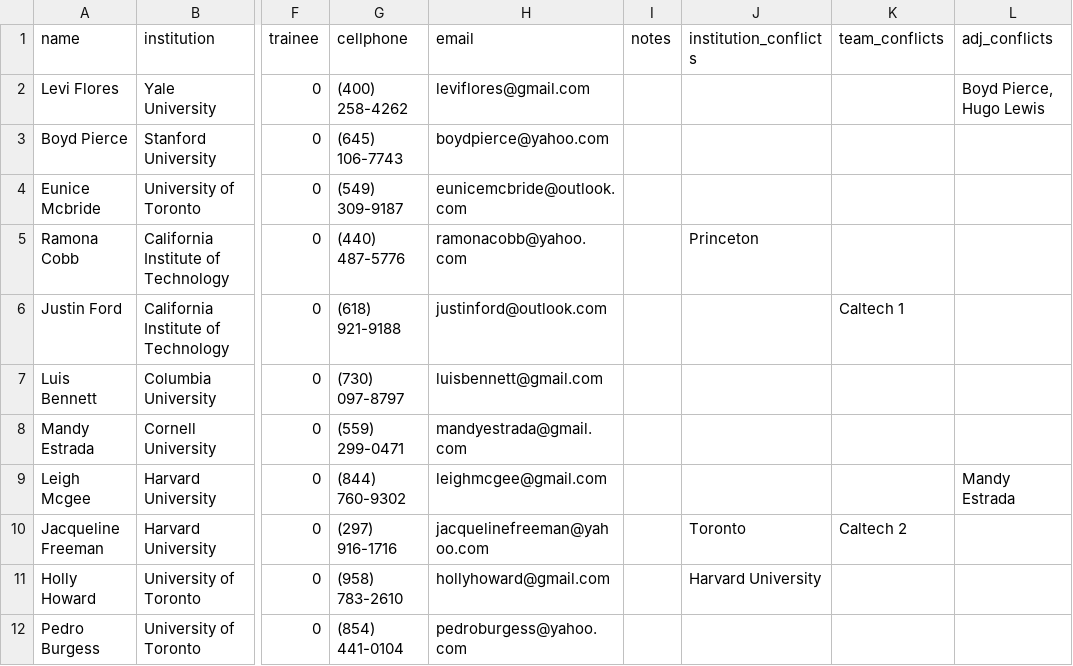
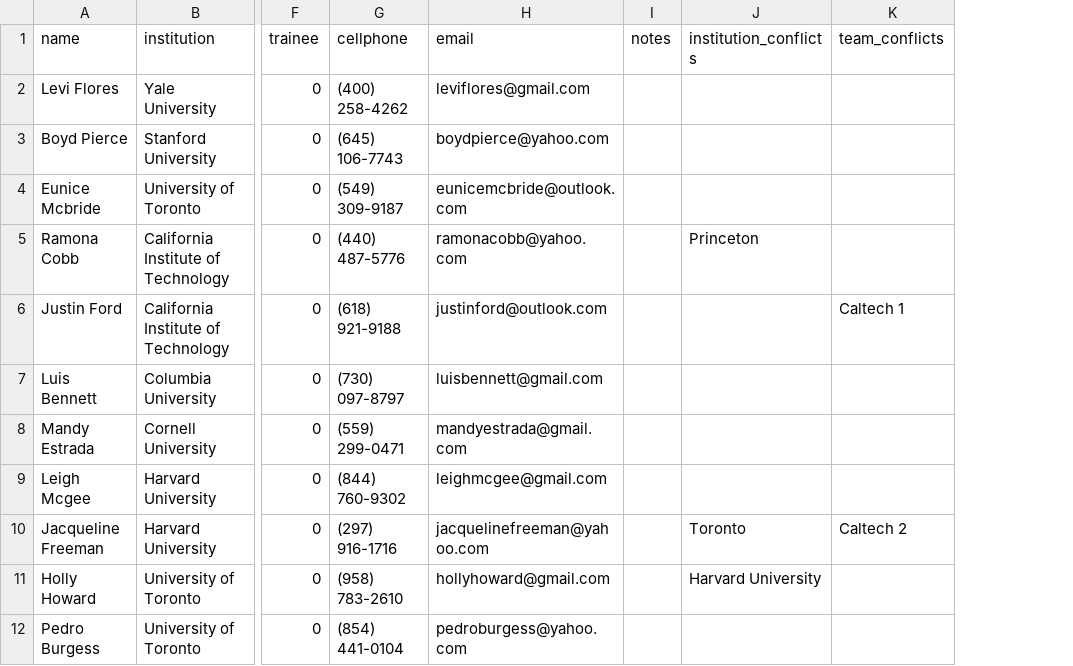
Before and after one commit to TabbycatDebate/tabbycat, a CSV file: data/dummy2/judges.csv, drawn as a sheet; only a part is shown, gaps mark what is left out; the diff names each change by its address in the sheet, - before the commit and + after, or states it on an @@ line.

Commit message:
Removed redundant adj-adj conflict importer; redirect to tournament index for the public if there's only one tournament

```diff
--- a/data/dummy2/judges.csv
+++ b/data/dummy2/judges.csv
-column L (adj_conflicts), rows 2-9: Boyd Pierce, Hugo Lewis |  |  |  |  |  |  | Mandy Estrada
```
Also changed, not shown: 2 other files.
